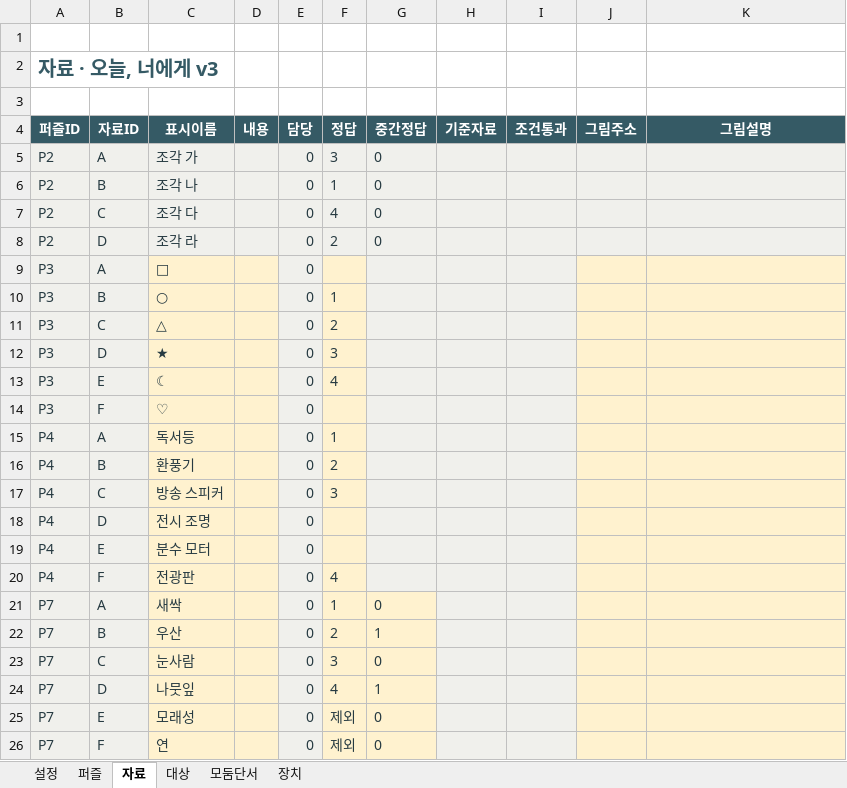
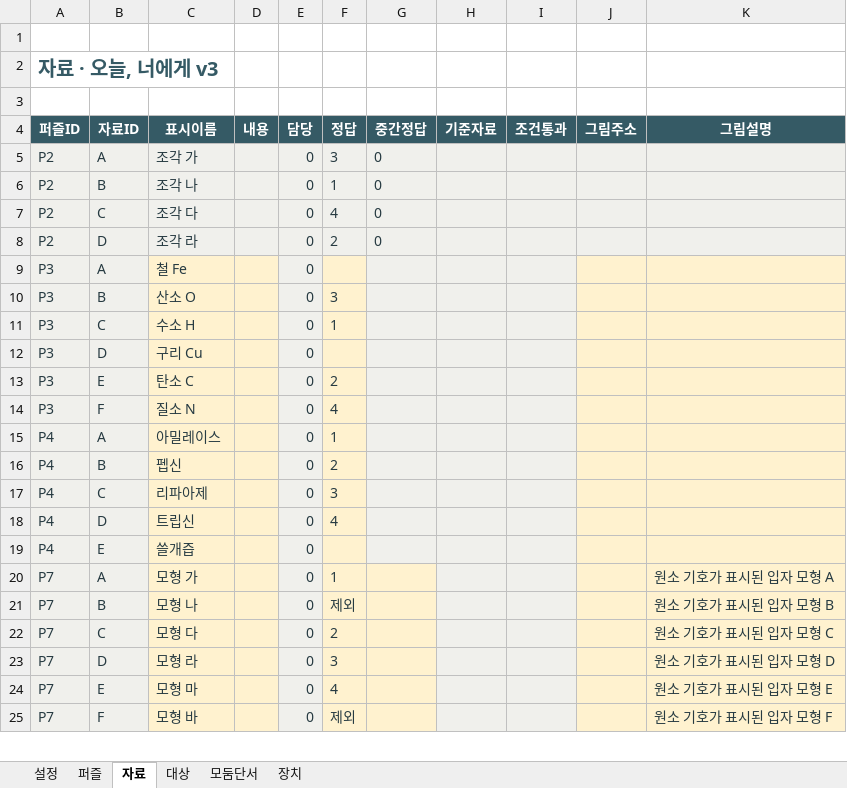
Before and after one commit to wooyeong-q/scilab-platform, an Excel workbook: public/labs/first-love/first-love-template-v3.xlsx, sheet 자료, drawn as a sheet; only a part is shown; values as stored, in another font and other column widths than the file's, no borders; charts and pictures not drawn; removed rows and columns are numbered as before the commit, all else as after; the diff covers the shown part only; the diff names each change by its address in the sheet, - before the commit and + after, or states it on an @@ line.

```diff
--- a/public/labs/first-love/first-love-template-v3.xlsx (sheet 자료)
+++ b/public/labs/first-love/first-love-template-v3.xlsx (sheet 자료)
-C9 (표시이름): □
+C9 (표시이름): 철 Fe
-C10 (표시이름): ○
+C10 (표시이름): 산소 O
-F10 (정답): 1
+F10 (정답): 3
-C11 (표시이름): △
+C11 (표시이름): 수소 H
-F11 (정답): 2
+F11 (정답): 1
-C12 (표시이름): ★
+C12 (표시이름): 구리 Cu
-F12 (정답): 3
+F12 (정답): (empty)
-C13 (표시이름): ☾
+C13 (표시이름): 탄소 C
-F13 (정답): 4
+F13 (정답): 2
-C14 (표시이름): ♡
+C14 (표시이름): 질소 N
-F14 (정답): (empty)
+F14 (정답): 4
-C15 (표시이름): 독서등
+C15 (표시이름): 아밀레이스
-C16 (표시이름): 환풍기
+C16 (표시이름): 펩신
-C17 (표시이름): 방송 스피커
+C17 (표시이름): 리파아제
-C18 (표시이름): 전시 조명
+C18 (표시이름): 트립신
-F18 (정답): (empty)
+F18 (정답): 4
-C19 (표시이름): 분수 모터
+C19 (표시이름): 쓸개즙
-row 20: P4 | F | 전광판 |  | 0 | 4
-C20 (표시이름): 새싹
+C20 (표시이름): 모형 가
-G20 (중간정답): 0
+G20 (중간정답): (empty)
-K20 (그림설명): (empty)
+K20 (그림설명): 원소 기호가 표시된 입자 모형 A
-row 22: P7 | B | 우산 |  | 0 | 2 | 1
-row 23: P7 | C | 눈사람 |  | 0 | 3 | 0
-row 24: P7 | D | 나뭇잎 |  | 0 | 4 | 1
-row 25: P7 | E | 모래성 |  | 0 | 제외 | 0
+row 21: P7 | B | 모형 나 |  | 0 | 제외 |  |  |  |  | 원소 기호가 표시된 입자 모형 B
+row 22: P7 | C | 모형 다 |  | 0 | 2 |  |  |  |  | 원소 기호가 표시된 입자 모형 C
+row 23: P7 | D | 모형 라 |  | 0 | 3 |  |  |  |  | 원소 기호가 표시된 입자 모형 D
+row 24: P7 | E | 모형 마 |  | 0 | 4 |  |  |  |  | 원소 기호가 표시된 입자 모형 E
-C25 (표시이름): 연
+C25 (표시이름): 모형 바
-G25 (중간정답): 0
+G25 (중간정답): (empty)
-K25 (그림설명): (empty)
+K25 (그림설명): 원소 기호가 표시된 입자 모형 F
```
Also changed, not shown: 2 added rows and 10 edited cells elsewhere in this sheet, sheet 대상, sheet 퍼즐, sheet 모둠단서, sheet 설정, charts or pictures, 19 other files.
